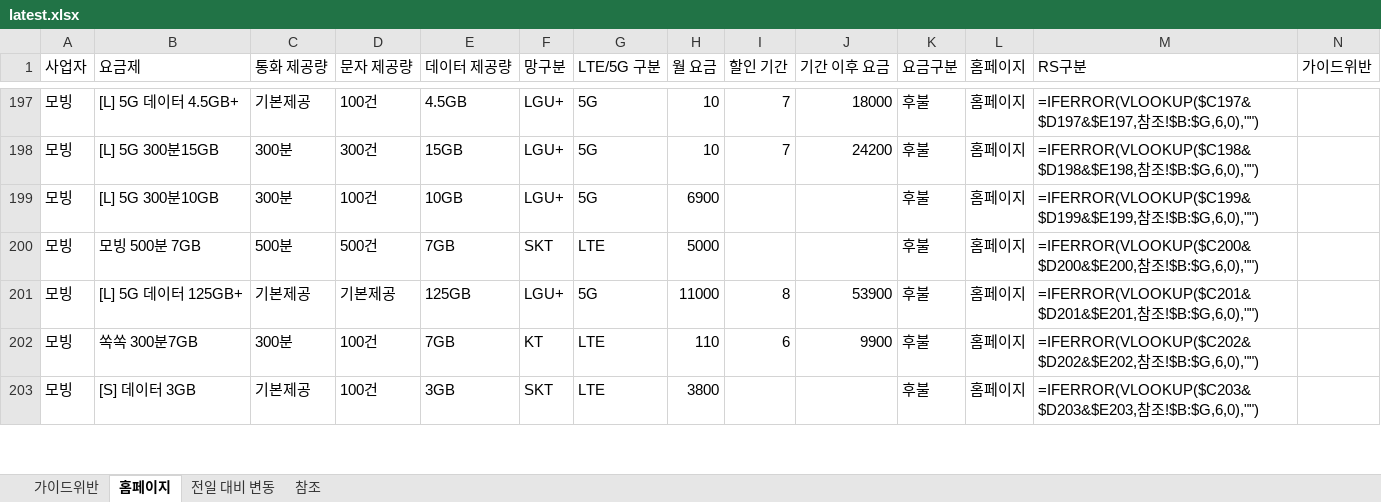
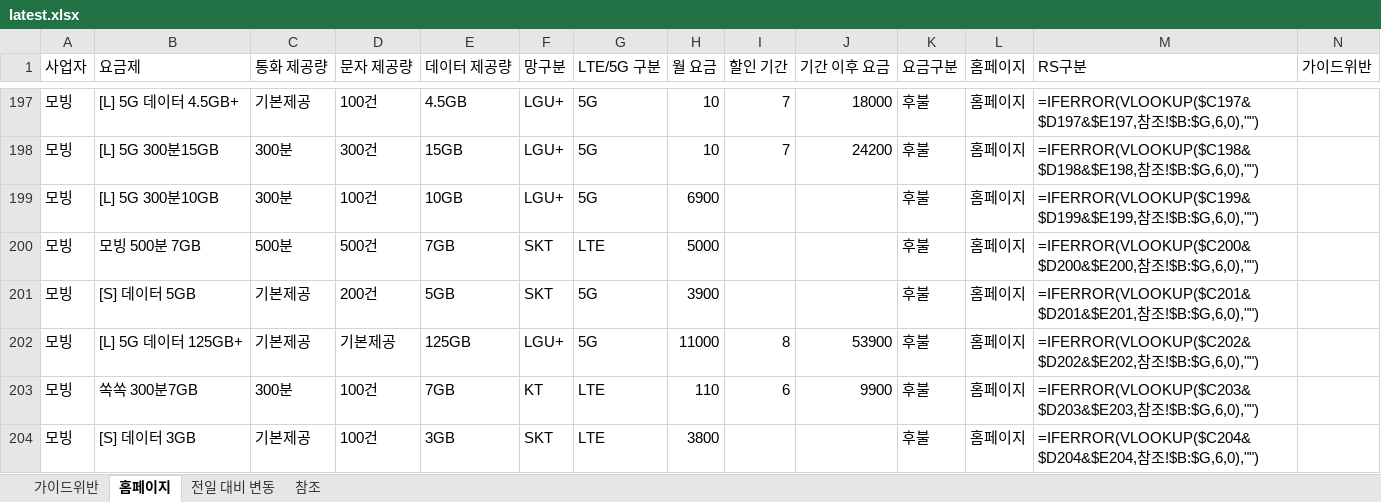
Before and after one commit to kjch444-sketchs/homepage_crawl, an Excel workbook: history/latest.xlsx, sheet 홈페이지, drawn as a sheet; only a part is shown, gaps mark what is left out; values as stored, in another font and other column widths than the file's, no borders; formulas without a stored value are shown as written; addresses are those after the commit; the diff covers the shown part only; the diff names each change by its address in the sheet, - before the commit and + after, or states it on an @@ line.

```diff
--- a/history/latest.xlsx (sheet 홈페이지)
+++ b/history/latest.xlsx (sheet 홈페이지)
+row 201: 모빙 | [S] 데이터 5GB | 기본제공 | 200건 | 5GB | SKT | 5G | 3900 |  |  | 후불 | 홈페이지 | =IFERROR(VLOOKUP($C201&$D201&$E201,참조!$B:$G,6,0),"")
-M202 (RS구분): =IFERROR(VLOOKUP($C201&$D201&$E201,참조…
+M202 (RS구분): =IFERROR(VLOOKUP($C202&$D202&$E202,참조…
-M203 (RS구분): =IFERROR(VLOOKUP($C202&$D202&$E202,참조…
+M203 (RS구분): =IFERROR(VLOOKUP($C203&$D203&$E203,참조…
-M204 (RS구분): =IFERROR(VLOOKUP($C203&$D203&$E203,참조…
+M204 (RS구분): =IFERROR(VLOOKUP($C204&$D204&$E204,참조…
```
Also changed, not shown: 2 added rows, 3 removed rows and 12 edited cells elsewhere in this sheet, sheet 전일 대비 변동, 1 other file.
